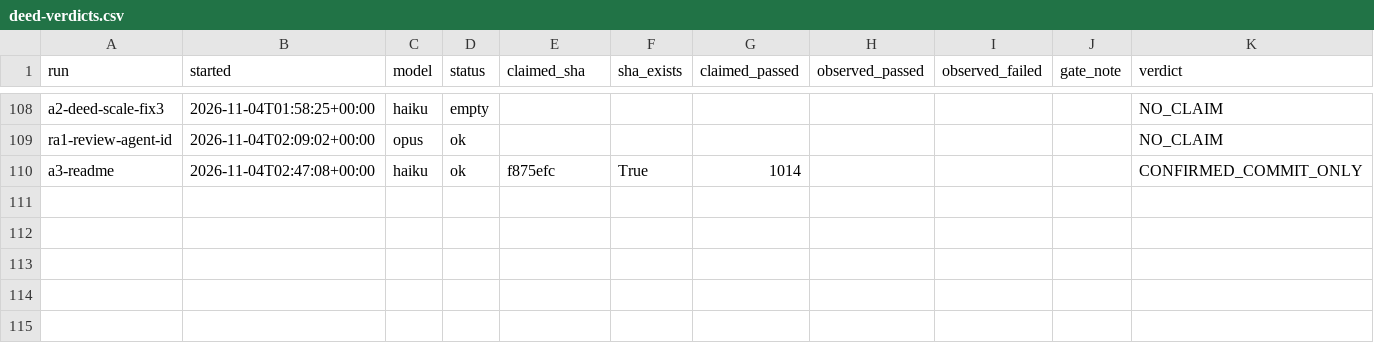
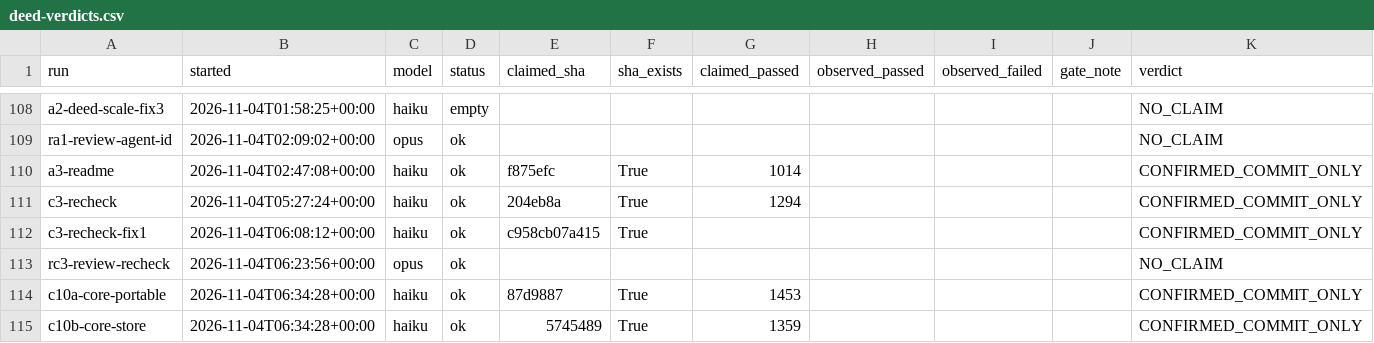
Before and after one commit to HackMet/deed-ledger, a CSV file: docs/deed-verdicts.csv, drawn as a sheet; only a part is shown, gaps mark what is left out; the diff names each change by its address in the sheet, - before the commit and + after, or states it on an @@ line.

Commit message:
Regenerate the published Deed verdicts and scale page

```diff
--- a/docs/deed-verdicts.csv
+++ b/docs/deed-verdicts.csv
+row 111: c3-recheck | 2026-11-04T05:27:24+00:00 | haiku | ok | 204eb8a | True | 1294 |  |  |  | CONFIRMED_COMMIT_ONLY
+row 112: c3-recheck-fix1 | 2026-11-04T06:08:12+00:00 | haiku | ok | c958cb07a415 | True |  |  |  |  | CONFIRMED_COMMIT_ONLY
+row 113: rc3-review-recheck | 2026-11-04T06:23:56+00:00 | opus | ok |  |  |  |  |  |  | NO_CLAIM
+row 114: c10a-core-portable | 2026-11-04T06:34:28+00:00 | haiku | ok | 87d9887 | True | 1453 |  |  |  | CONFIRMED_COMMIT_ONLY
+row 115: c10b-core-store | 2026-11-04T06:34:28+00:00 | haiku | ok | 5745489 | True | 1359 |  |  |  | CONFIRMED_COMMIT_ONLY
```
Also changed, not shown: 3 other files.
